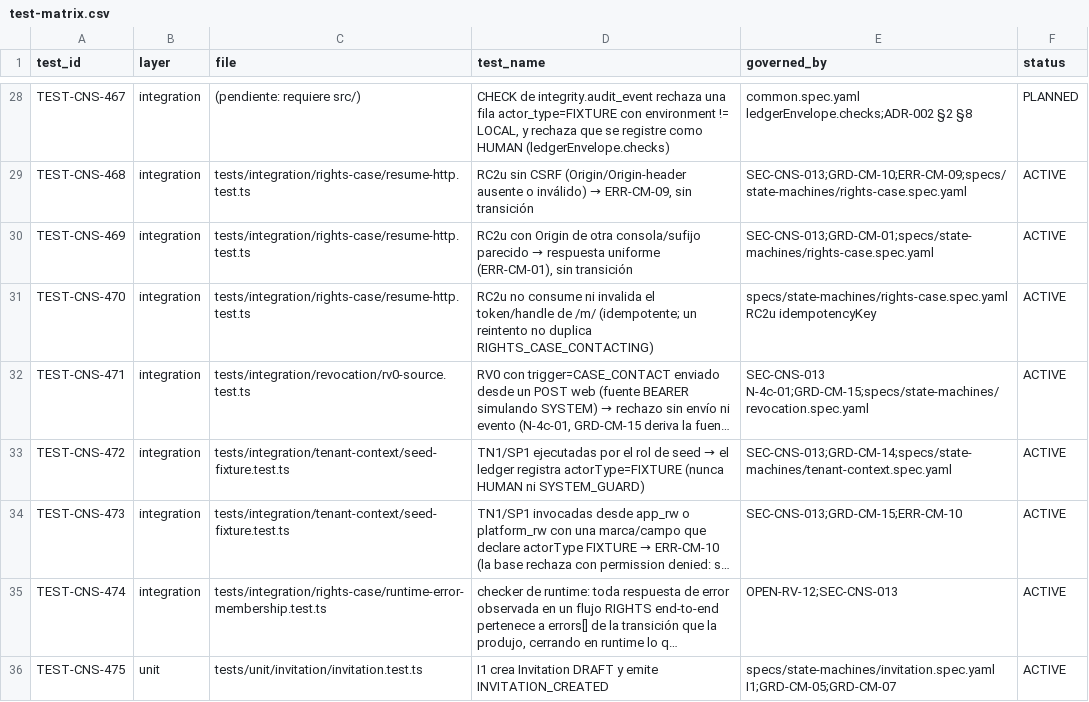
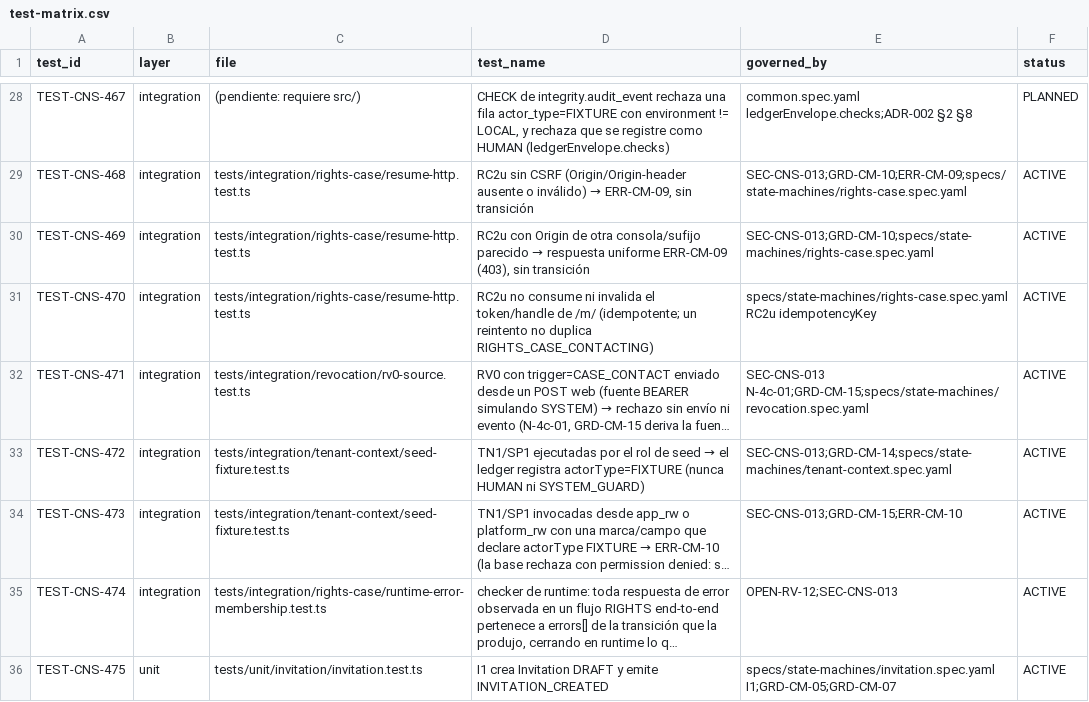
Before and after one commit to carlosoyarzun/betaconsent, a CSV file: traceability/test-matrix.csv, drawn as a sheet; only a part is shown, gaps mark what is left out; long unchanged cells end in ….

```diff
--- a/traceability/test-matrix.csv
+++ b/traceability/test-matrix.csv
@@ -29,3 +29,3 @@ TEST-CNS-467,integration,(pendiente: requiere src/),"CHECK de integrity.audit_ev
 TEST-CNS-468,integration,tests/integration/rights-case/resume-http.test.ts,"RC2u sin CSRF (Origin/Origin-header ausente o inválido) → ERR-CM-09, sin transición",SEC-CNS-013;GRD-CM-10;ERR-CM-09;specs/state-machines/rights-case.spec.yaml,ACTIVE
-TEST-CNS-469,integration,tests/integration/rights-case/resume-http.test.ts,"RC2u con Origin de otra consola/sufijo parecido → respuesta uniforme (ERR-CM-01), sin transición",SEC-CNS-013;GRD-CM-01;specs/state-machines/rights-case.spec.yaml,ACTIVE
+TEST-CNS-469,integration,tests/integration/rights-case/resume-http.test.ts,"RC2u con Origin de otra consola/sufijo parecido → respuesta uniforme ERR-CM-09 (403), sin transición",SEC-CNS-013;GRD-CM-10;specs/state-machines/rights-case.spec.yaml,ACTIVE
 TEST-CNS-470,integration,tests/integration/rights-case/resume-http.test.ts,"RC2u no consume ni invalida el token/handle de /m/ (idempotente; un reintento no duplica RIGHTS_CASE_CONTACTING)",specs/state-machines/rights-case.spec.yaml RC2u idempotencyKey,ACTIVE
```
